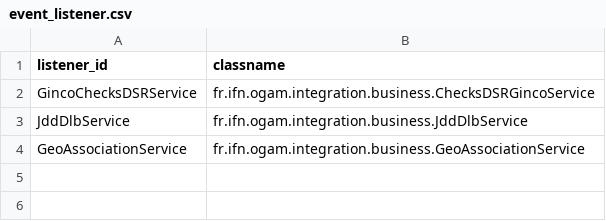
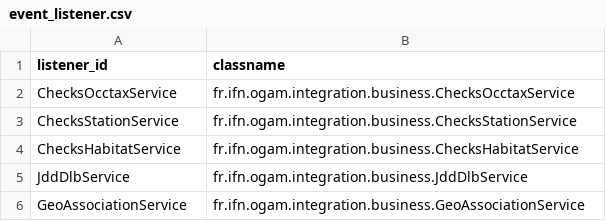
Before and after one commit to SINP-GINCO/dlb, a CSV file: database/init/metadata/event_listener.csv, drawn as a sheet.

```diff
--- a/database/init/metadata/event_listener.csv
+++ b/database/init/metadata/event_listener.csv
@@ -1,3 +1,5 @@
 listener_id;classname
-GincoChecksDSRService;fr.ifn.ogam.integration.business.ChecksDSRGincoService
+ChecksOcctaxService;fr.ifn.ogam.integration.business.ChecksOcctaxService
+ChecksStationService;fr.ifn.ogam.integration.business.ChecksStationService
+ChecksHabitatService;fr.ifn.ogam.integration.business.ChecksHabitatService
 JddDlbService;fr.ifn.ogam.integration.business.JddDlbService
```
Also changed, not shown: 3 other files.
